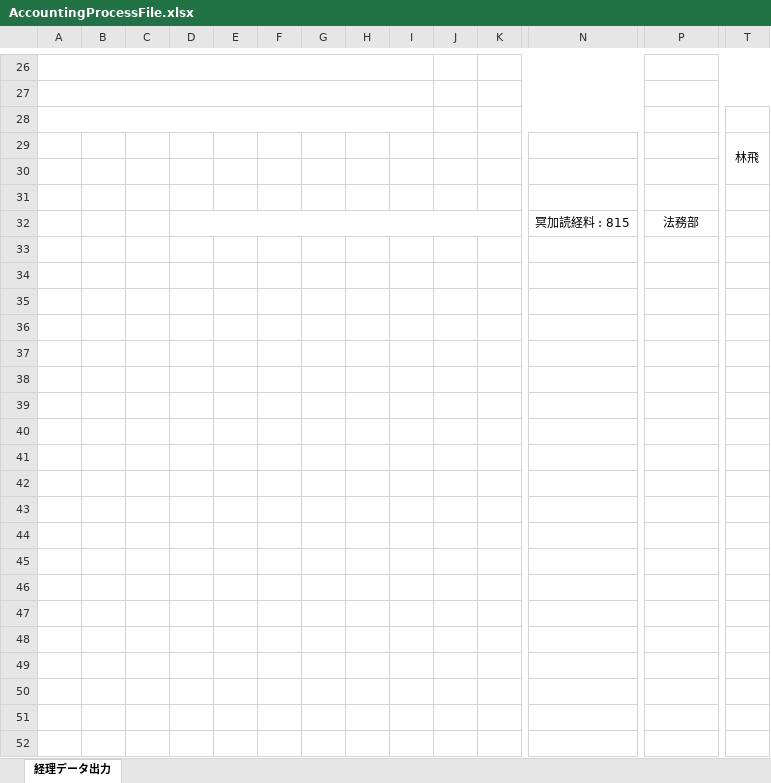
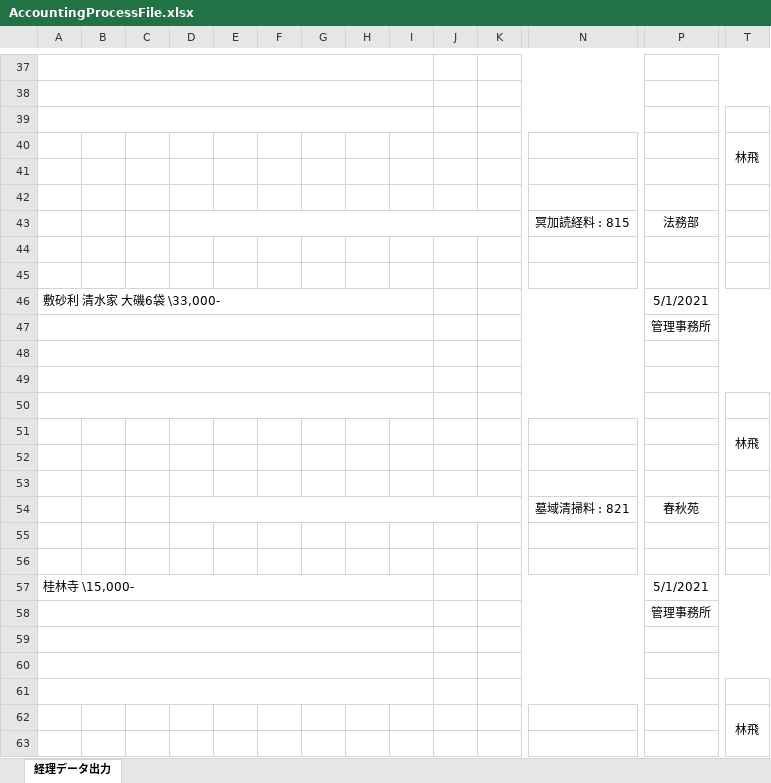
Before and after one commit to kenjouhayashibateam/AccountingProcess_ver0.3, an Excel workbook: WPF/bin/Debug/files/AccountingProcessFile.xlsx, sheet 経理データ出力, drawn as a sheet; only a part is shown, gaps mark what is left out; values as stored, in another font and other column widths than the file's, no borders; rows hold the shown columns only; the diff covers the shown part only; the diff names each change by its address in the sheet, - before the commit and + after, or states it on an @@ line.

```diff
--- a/WPF/bin/Debug/files/AccountingProcessFile.xlsx (sheet 経理データ出力)
+++ b/WPF/bin/Debug/files/AccountingProcessFile.xlsx (sheet 経理データ出力)
+row 44: (empty)
+row 45: (empty)
+row 46: 敷砂利 清水家 大磯6袋 \33,000- |  |  |  |  |  |  |  |  |  |  |  | 5/1/2021
+row 47:  |  |  |  |  |  |  |  |  |  |  |  | 管理事務所
+row 48: (empty)
+row 49: (empty)
+row 50: (empty)
+row 51:  |  |  |  |  |  |  |  |  |  |  |  |  | 林飛
+row 52: (empty)
+row 53: (empty)
+row 54:  |  |  |  |  |  |  |  |  |  |  | 墓域清掃料 : 821 | 春秋苑
+row 55: (empty)
+row 56: (empty)
+row 57: 桂林寺 \15,000- |  |  |  |  |  |  |  |  |  |  |  | 5/1/2021
+row 58:  |  |  |  |  |  |  |  |  |  |  |  | 管理事務所
+row 59: (empty)
+row 60: (empty)
+row 61: (empty)
+row 62:  |  |  |  |  |  |  |  |  |  |  |  |  | 林飛
+row 63: (empty)
```
Also changed, not shown: 45 added rows, 10 removed rows, 1 moved row and 6 edited cells elsewhere in this sheet, 41 other files.
